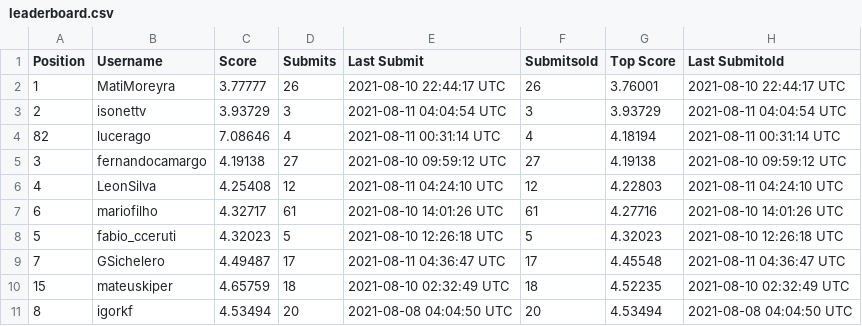
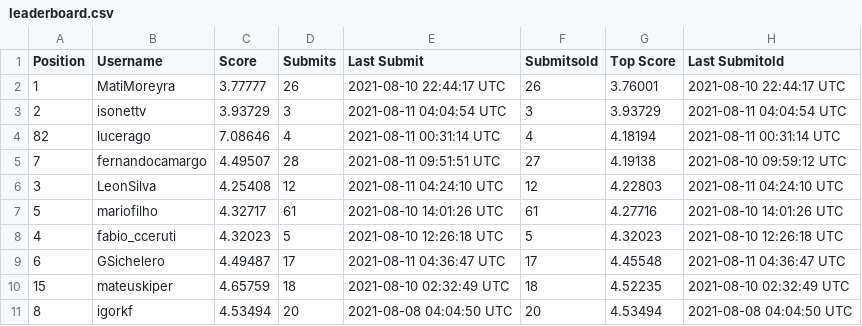
Before and after one commit to WittmannF/meli-challenge-leaderboard, a CSV file: leaderboard/leaderboard.csv, drawn as a sheet; only a part is shown.

```diff
--- a/leaderboard/leaderboard.csv
+++ b/leaderboard/leaderboard.csv
@@ -4,7 +4,7 @@ Position,Username,Score,Submits,Last Submit,Submitsold,Top Score,Last Submitold
 82,lucerago,7.08646,4,2021-08-11 00:31:14 UTC,4,4.18194,2021-08-11 00:31:14 UTC
-3,fernandocamargo,4.19138,27,2021-08-10 09:59:12 UTC,27,4.19138,2021-08-10 09:59:12 UTC
-4,LeonSilva,4.25408,12,2021-08-11 04:24:10 UTC,12,4.22803,2021-08-11 04:24:10 UTC
-6,mariofilho,4.32717,61,2021-08-10 14:01:26 UTC,61,4.27716,2021-08-10 14:01:26 UTC
-5,fabio_cceruti,4.32023,5,2021-08-10 12:26:18 UTC,5,4.32023,2021-08-10 12:26:18 UTC
-7,GSichelero,4.49487,17,2021-08-11 04:36:47 UTC,17,4.45548,2021-08-11 04:36:47 UTC
+7,fernandocamargo,4.49507,28,2021-08-11 09:51:51 UTC,27,4.19138,2021-08-10 09:59:12 UTC
+3,LeonSilva,4.25408,12,2021-08-11 04:24:10 UTC,12,4.22803,2021-08-11 04:24:10 UTC
+5,mariofilho,4.32717,61,2021-08-10 14:01:26 UTC,61,4.27716,2021-08-10 14:01:26 UTC
+4,fabio_cceruti,4.32023,5,2021-08-10 12:26:18 UTC,5,4.32023,2021-08-10 12:26:18 UTC
+6,GSichelero,4.49487,17,2021-08-11 04:36:47 UTC,17,4.45548,2021-08-11 04:36:47 UTC
 15,mateuskiper,4.65759,18,2021-08-10 02:32:49 UTC,18,4.52235,2021-08-10 02:32:49 UTC
```
